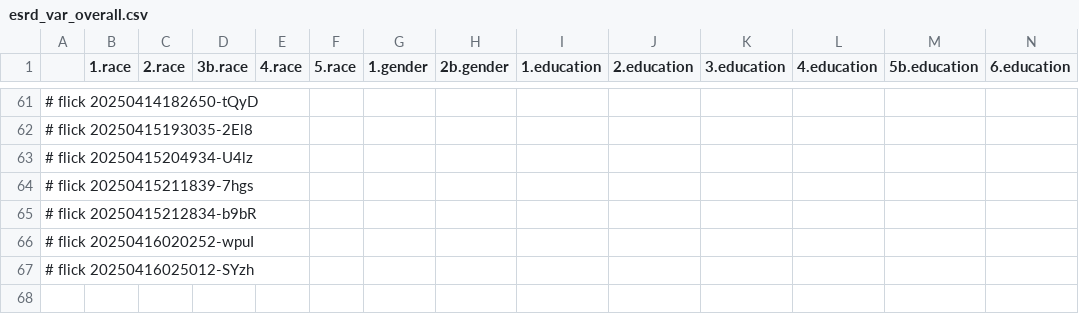
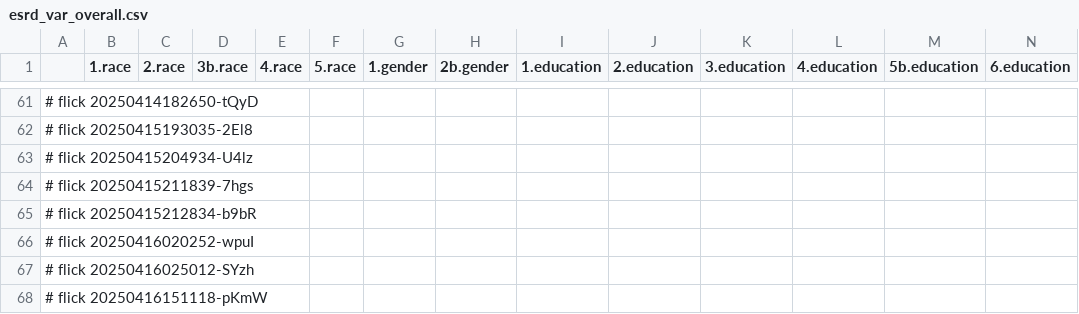
Before and after one commit to abikesa/resonate, a CSV file: kitabo/ensi/ukubona/donorcase/test3/assets/csv/esrd_var_overall.csv, drawn as a sheet; only a part is shown, gaps mark what is left out; rows hold the shown columns only; the diff names each change by its address in the sheet, - before the commit and + after, or states it on an @@ line.

Commit message:
kitabo/ensi/ukubona/donorcase/test3/assets/csv/esrd_var_overall.csv

```diff
--- a/kitabo/ensi/ukubona/donorcase/test3/assets/csv/esrd_var_overall.csv
+++ b/kitabo/ensi/ukubona/donorcase/test3/assets/csv/esrd_var_overall.csv
+row 68: # flick 20250416151118-pKmW
```
